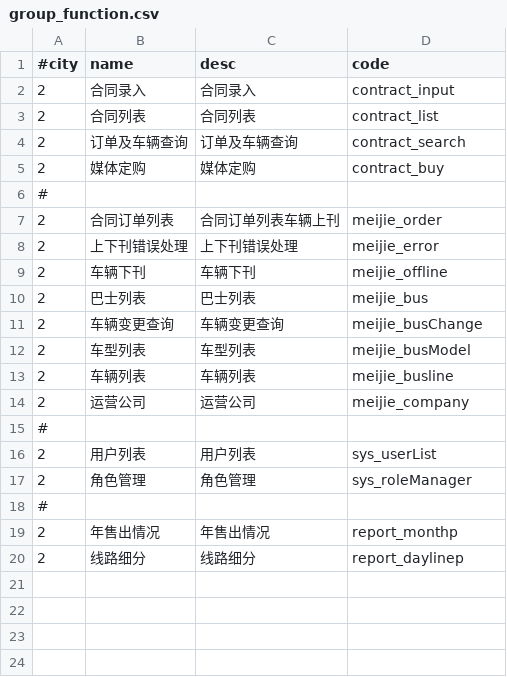
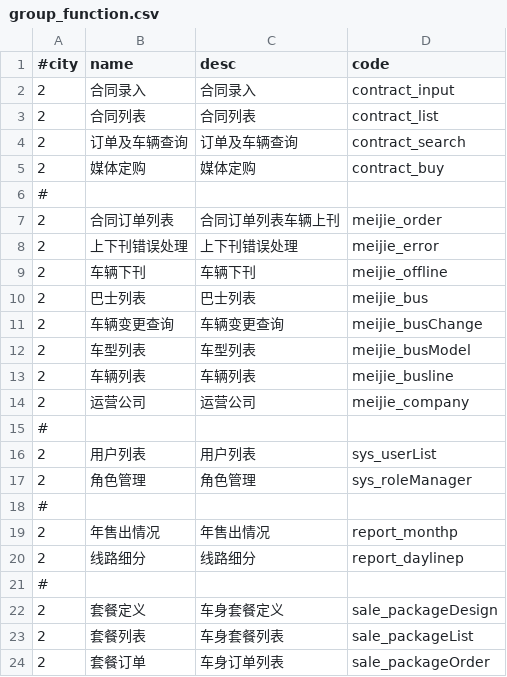
Before and after one commit to iceleeyo/adbus, a CSV file: webapp/src/main/resources/group_function.csv, drawn as a sheet.

```diff
--- a/webapp/src/main/resources/group_function.csv
+++ b/webapp/src/main/resources/group_function.csv
@@ -20 +20,5 @@
 2,线路细分,线路细分,report_daylinep
+#
+2,套餐定义,车身套餐定义,sale_packageDesign
+2,套餐列表,车身套餐列表,sale_packageList
+2,套餐订单,车身订单列表,sale_packageOrder
```
